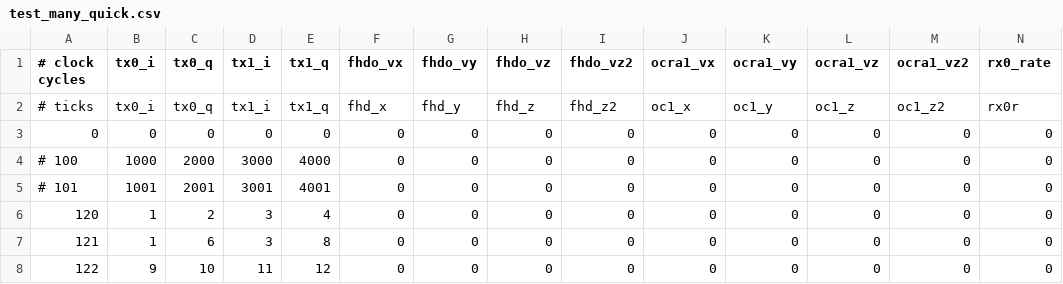
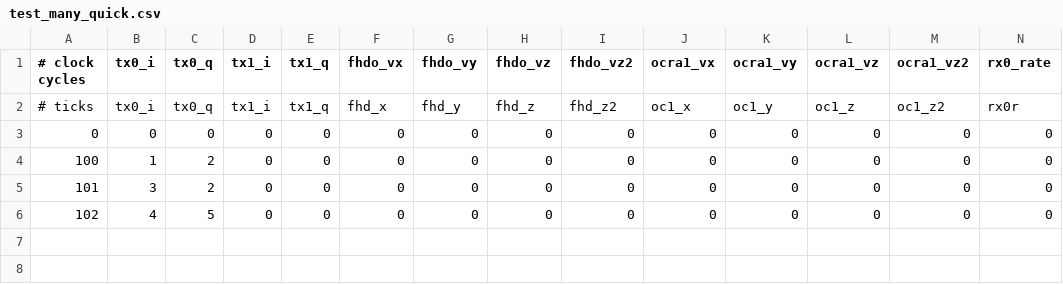
Before and after one commit to vnegnev/marcos_client, a CSV file: csvs/test_many_quick.csv, drawn as a sheet; only a part is shown; removed rows and columns are numbered as before the commit, all else as after; rows hold the shown columns only; the diff names each change by its address in the sheet, - before the commit and + after, or states it on an @@ line.

```diff
--- a/csvs/test_many_quick.csv
+++ b/csvs/test_many_quick.csv
-row 4: # 100 | 1000 | 2000 | 3000 | 4000 | 0 | 0 | 0 | 0 | 0 | 0 | 0 | 0 | 0
-row 5: # 101 | 1001 | 2001 | 3001 | 4001 | 0 | 0 | 0 | 0 | 0 | 0 | 0 | 0 | 0
-A4 (# clock cycles): 120
+A4 (# clock cycles): 100
-D4:D5 (tx1_i): 3
+D4:D5 (tx1_i): 0
-E4 (tx1_q): 4
+E4 (tx1_q): 0
-A5 (# clock cycles): 121
+A5 (# clock cycles): 101
-B5 (tx0_i): 1
+B5 (tx0_i): 3
-C5 (tx0_q): 6
+C5 (tx0_q): 2
-E5 (tx1_q): 8
+E5 (tx1_q): 0
-A6 (# clock cycles): 122
+A6 (# clock cycles): 102
-B6 (tx0_i): 9
+B6 (tx0_i): 4
-C6 (tx0_q): 10
+C6 (tx0_q): 5
-D6 (tx1_i): 11
+D6 (tx1_i): 0
-E6 (tx1_q): 12
+E6 (tx1_q): 0
```
Also changed, not shown: csvs/ref_test_mult_quick.csv, csvs/ref_test_single_delays.csv, 12 other files.
